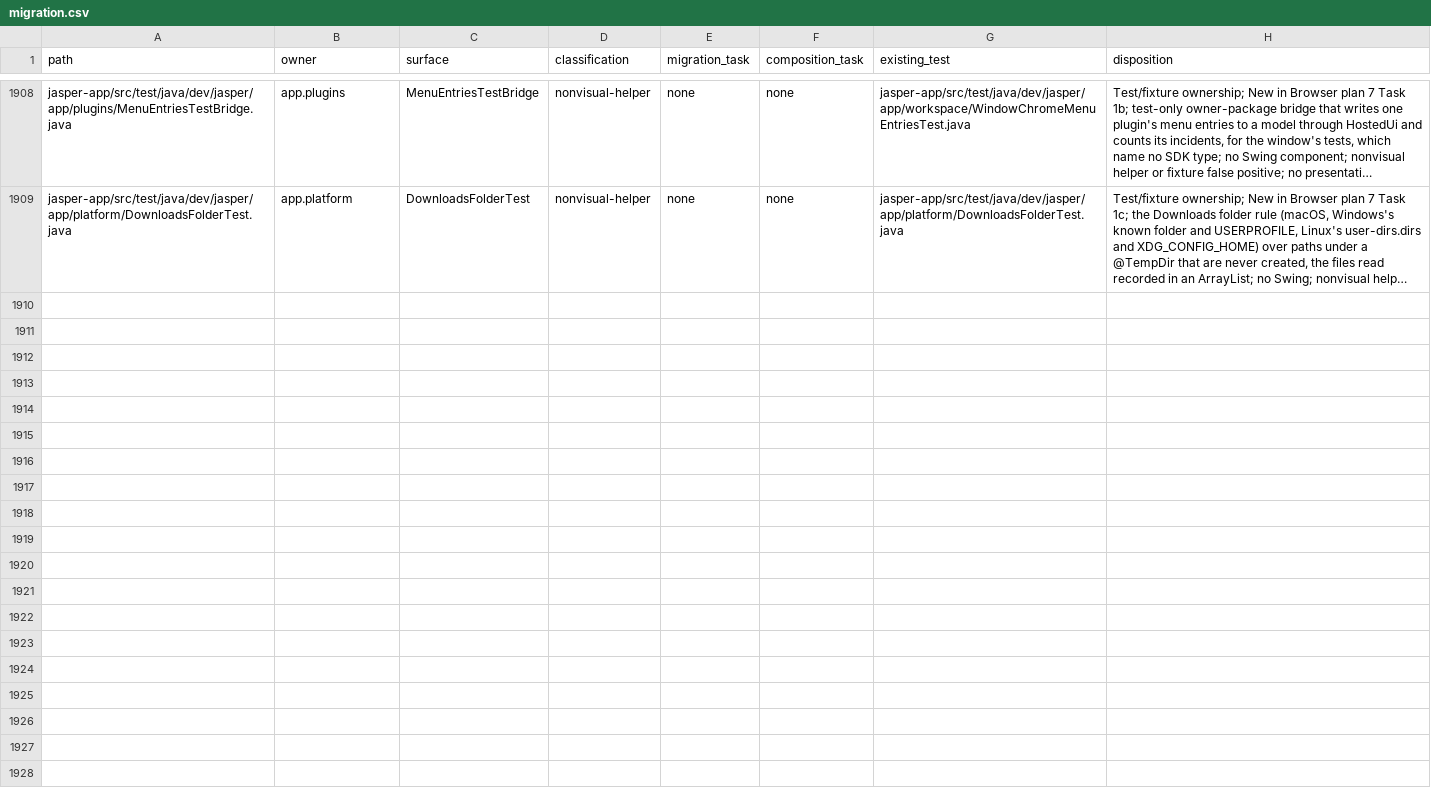
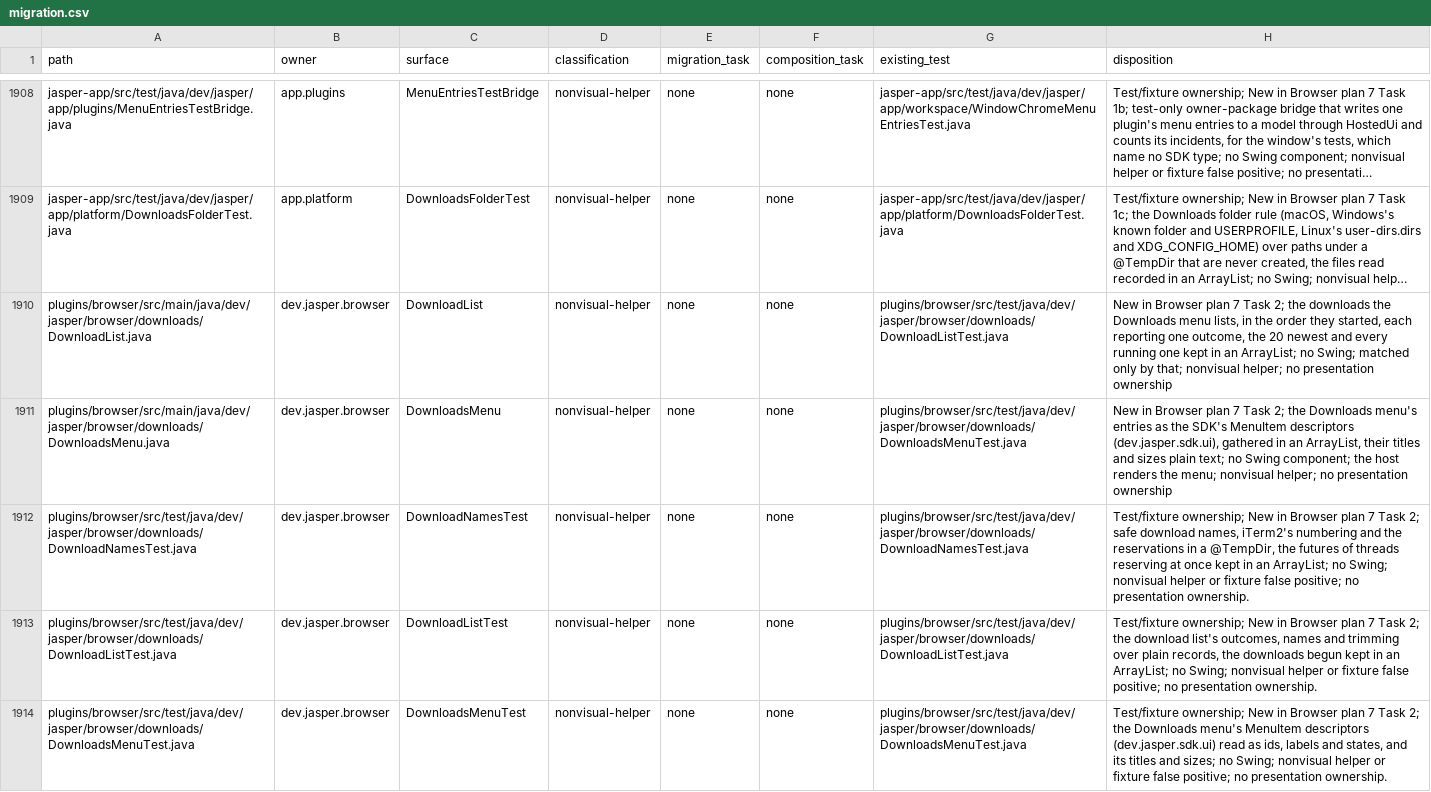
Before and after one commit to an0nn30/Jasper, a CSV file: docs/design/theme-engine/migration.csv, drawn as a sheet; only a part is shown, gaps mark what is left out; long unchanged cells end in …; the diff names each change by its address in the sheet, - before the commit and + after, or states it on an @@ line.

```diff
--- a/docs/design/theme-engine/migration.csv
+++ b/docs/design/theme-engine/migration.csv
+row 1910: plugins/browser/src/main/java/dev/jasper/browser/downloads/DownloadList.java | dev.jasper.browser | DownloadList | nonvisual-helper | none | none | plugins/browser/src/test/java/dev/jasper/browser/downloads/DownloadListTest.java | New in Browser plan 7 Task 2; the downloads the Downloads menu lists, in the order they started, each reporting one outcome, the 20 newest and every running one kept in an ArrayList; no Swing; matched only by that; nonvisual helper; no presentation ownership
+row 1911: plugins/browser/src/main/java/dev/jasper/browser/downloads/DownloadsMenu.java | dev.jasper.browser | DownloadsMenu | nonvisual-helper | none | none | plugins/browser/src/test/java/dev/jasper/browser/downloads/DownloadsMenuTest.java | New in Browser plan 7 Task 2; the Downloads menu's entries as the SDK's MenuItem descriptors (dev.jasper.sdk.ui), gathered in an ArrayList, their titles and sizes plain text; no Swing component; the host renders the menu; nonvisual helper; no presentation ownership
+row 1912: plugins/browser/src/test/java/dev/jasper/browser/downloads/DownloadNamesTest.java | dev.jasper.browser | DownloadNamesTest | nonvisual-helper | none | none | plugins/browser/src/test/java/dev/jasper/browser/downloads/DownloadNamesTest.java | Test/fixture ownership; New in Browser plan 7 Task 2; safe download names, iTerm2's numbering and the reservations in a @TempDir, the futures of threads reserving at once kept in an ArrayList; no Swing; nonvisual helper or fixture false positive; no presentation ownership.
+row 1913: plugins/browser/src/test/java/dev/jasper/browser/downloads/DownloadListTest.java | dev.jasper.browser | DownloadListTest | nonvisual-helper | none | none | plugins/browser/src/test/java/dev/jasper/browser/downloads/DownloadListTest.java | Test/fixture ownership; New in Browser plan 7 Task 2; the download list's outcomes, names and trimming over plain records, the downloads begun kept in an ArrayList; no Swing; nonvisual helper or fixture false positive; no presentation ownership.
+row 1914: plugins/browser/src/test/java/dev/jasper/browser/downloads/DownloadsMenuTest.java | dev.jasper.browser | DownloadsMenuTest | nonvisual-helper | none | none | plugins/browser/src/test/java/dev/jasper/browser/downloads/DownloadsMenuTest.java | Test/fixture ownership; New in Browser plan 7 Task 2; the Downloads menu's MenuItem descriptors (dev.jasper.sdk.ui) read as ids, labels and states, and its titles and sizes; no Swing; nonvisual helper or fixture false positive; no presentation ownership.
```
Also changed, not shown: 19 other files.
